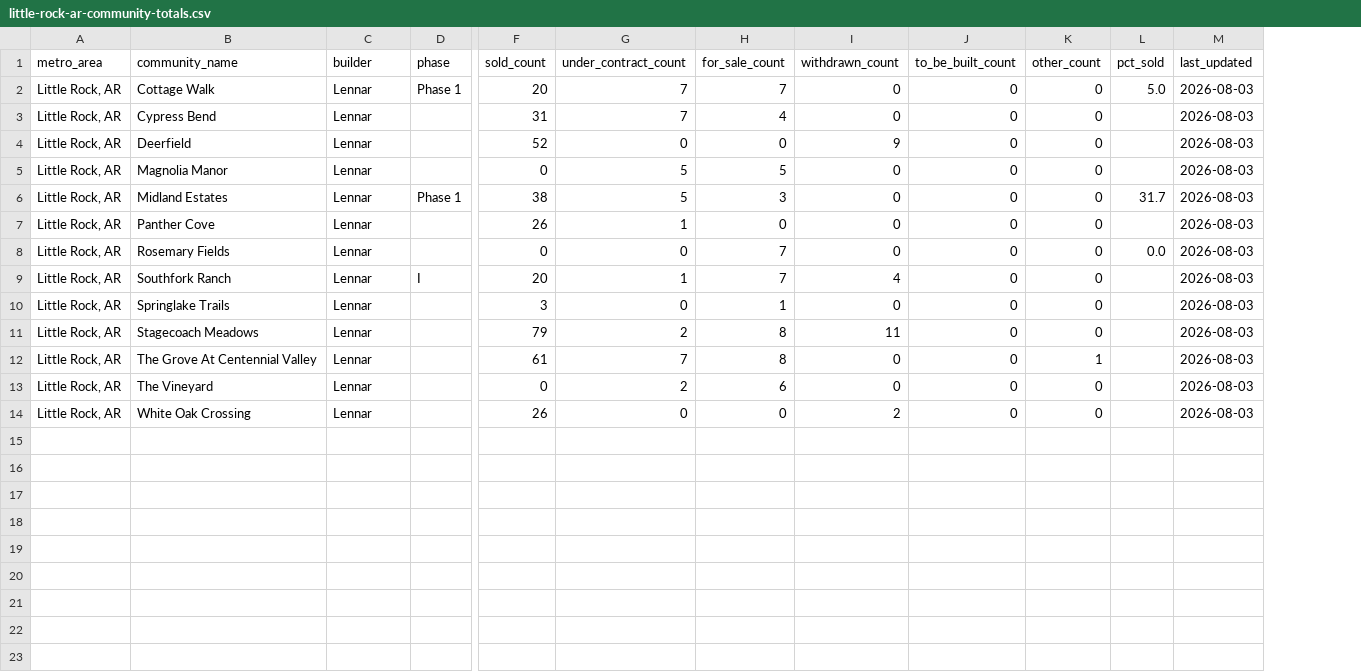
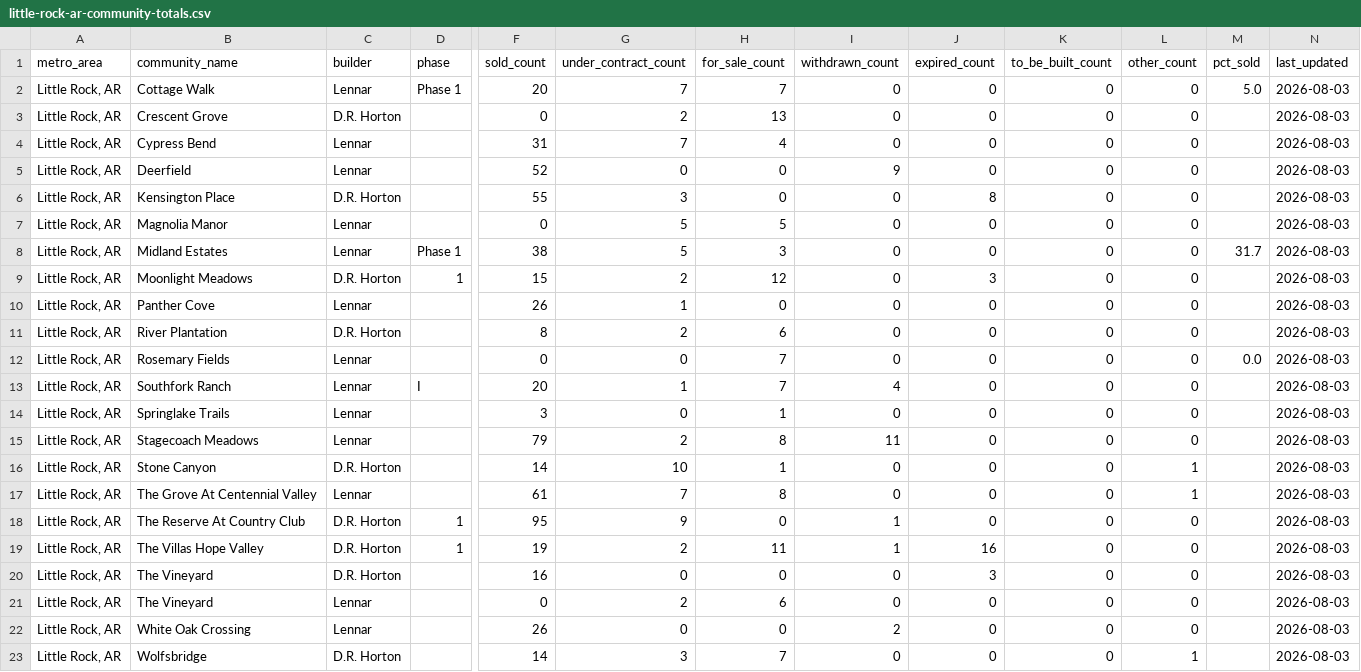
Before and after one commit to Shlomgo/rental-trial, a CSV file: output/little-rock-ar-community-totals.csv, drawn as a sheet; only a part is shown, gaps mark what is left out; addresses are those after the commit; rows hold the shown columns only; the diff names each change by its address in the sheet, - before the commit and + after, or states it on an @@ line.

```diff
--- a/output/little-rock-ar-community-totals.csv
+++ b/output/little-rock-ar-community-totals.csv
+column J (expired_count), row 2: 0; rows 4-5: 0 | 0; rows 7-8: 0 | 0; row 10: 0; rows 12-15: all 0; row 17: 0; rows 21-22: 0 | 0
+row 3: Little Rock, AR | Crescent Grove | D.R. Horton |  | 0 | 2 | 13 | 0 | 0 | 0 | 0 |  | 2026-08-03
+row 6: Little Rock, AR | Kensington Place | D.R. Horton |  | 55 | 3 | 0 | 0 | 8 | 0 | 0 |  | 2026-08-03
+row 9: Little Rock, AR | Moonlight Meadows | D.R. Horton | 1 | 15 | 2 | 12 | 0 | 3 | 0 | 0 |  | 2026-08-03
+row 11: Little Rock, AR | River Plantation | D.R. Horton |  | 8 | 2 | 6 | 0 | 0 | 0 | 0 |  | 2026-08-03
+row 16: Little Rock, AR | Stone Canyon | D.R. Horton |  | 14 | 10 | 1 | 0 | 0 | 0 | 1 |  | 2026-08-03
+row 18: Little Rock, AR | The Reserve At Country Club | D.R. Horton | 1 | 95 | 9 | 0 | 1 | 0 | 0 | 0 |  | 2026-08-03
+row 19: Little Rock, AR | The Villas Hope Valley | D.R. Horton | 1 | 19 | 2 | 11 | 1 | 16 | 0 | 0 |  | 2026-08-03
+row 20: Little Rock, AR | The Vineyard | D.R. Horton |  | 16 | 0 | 0 | 0 | 3 | 0 | 0 |  | 2026-08-03
+row 23: Little Rock, AR | Wolfsbridge | D.R. Horton |  | 14 | 3 | 7 | 0 | 0 | 0 | 1 |  | 2026-08-03
```
Also changed, not shown: output/little-rock-ar-communities.csv, output/little-rock-ar-rentals.csv, 7 other files.
